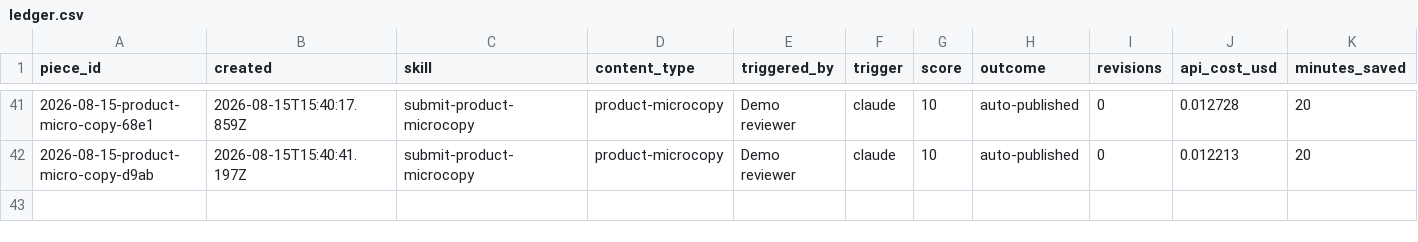
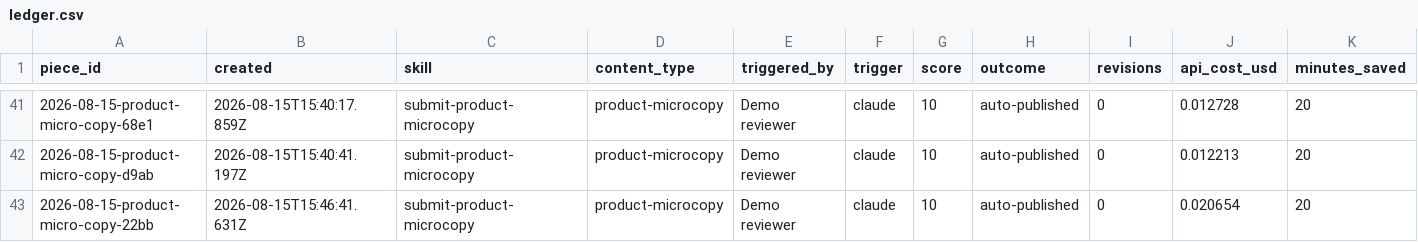
Before and after one commit to stavcharkham/contentino, a CSV file: metrics/ledger.csv, drawn as a sheet; only a part is shown, gaps mark what is left out.

Commit message:
Record scored draft 2026-08-15-product-micro-copy-22bb

```diff
--- a/metrics/ledger.csv
+++ b/metrics/ledger.csv
@@ -42 +42,2 @@ piece_id,created,skill,content_type,triggered_by,trigger,score,outcome,revisions
 2026-08-15-product-micro-copy-d9ab,2026-08-15T15:40:41.197Z,submit-product-microcopy,product-microcopy,Demo reviewer,claude,10,auto-published,0,0.012213,20
+2026-08-15-product-micro-copy-22bb,2026-08-15T15:46:41.631Z,submit-product-microcopy,product-microcopy,Demo reviewer,claude,10,auto-published,0,0.020654,20
```
Also changed, not shown: 2 other files.
